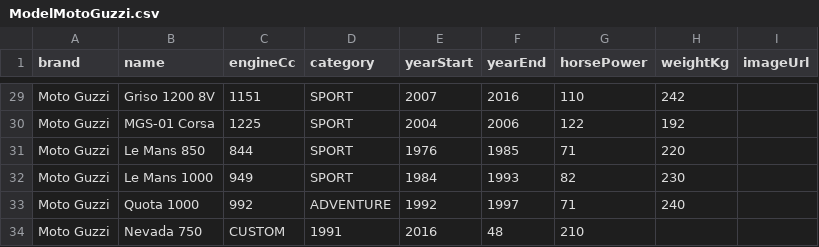
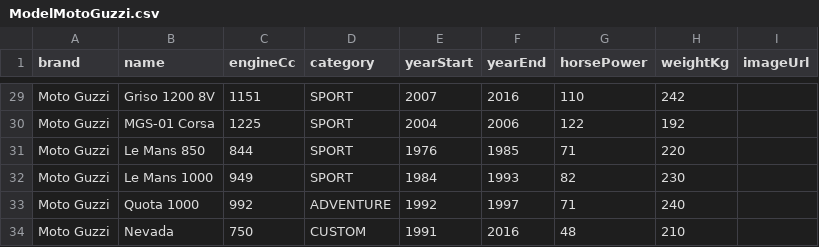
Before and after one commit to cafagnarob/BE_capstone, a CSV file: src/main/resources/DATA/csv/ModelMotoGuzzi.csv, drawn as a sheet; only a part is shown, gaps mark what is left out; removed rows and columns are numbered as before the commit, all else as after; the diff names each change by its address in the sheet, - before the commit and + after, or states it on an @@ line.

Commit message:
Update ModelMotoGuzzi.csv

```diff
--- a/src/main/resources/DATA/csv/ModelMotoGuzzi.csv
+++ b/src/main/resources/DATA/csv/ModelMotoGuzzi.csv
-row 34: Moto Guzzi | Nevada 750 | CUSTOM | 1991 | 2016 | 48 | 210
+row 34: Moto Guzzi | Nevada | 750 | CUSTOM | 1991 | 2016 | 48 | 210
```
